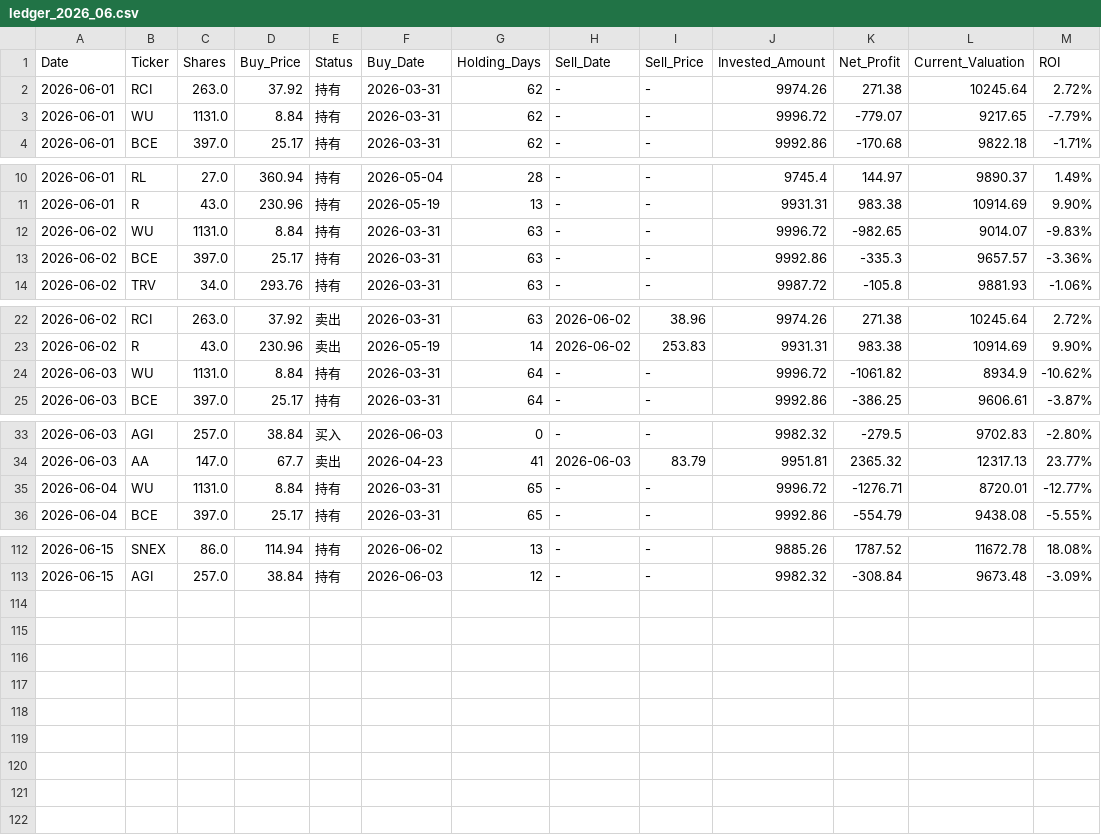
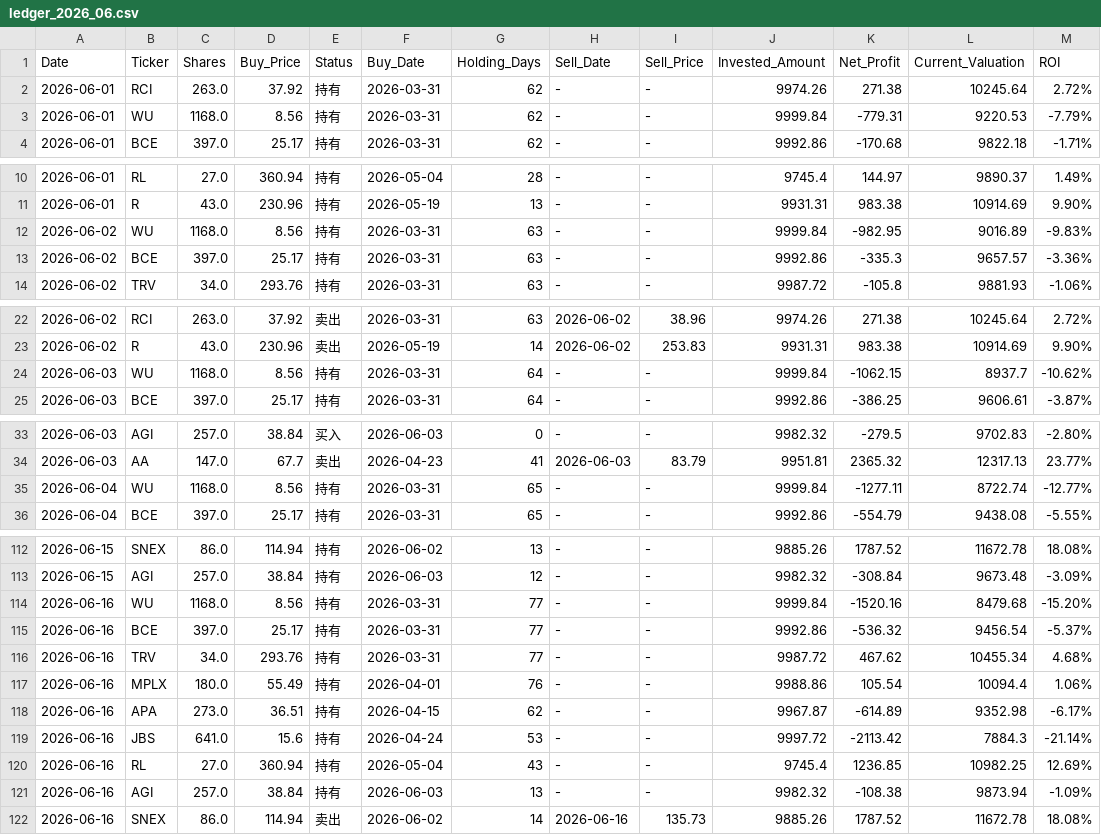
Before and after one commit to RayD-123/micro-quant-simulator, a CSV file: history_database/ledger_2026_06.csv, drawn as a sheet; only a part is shown, gaps mark what is left out; the diff covers the shown part only.

```diff
--- a/history_database/ledger_2026_06.csv
+++ b/history_database/ledger_2026_06.csv
@@ -2,3 +2,3 @@
 2026-06-01,RCI,263.0,37.92,持有,2026-03-31,62,-,-,9974.26,271.38,10245.64,2.72%
-2026-06-01,WU,1131.0,8.84,持有,2026-03-31,62,-,-,9996.72,-779.07,9217.65,-7.79%
+2026-06-01,WU,1168.0,8.56,持有,2026-03-31,62,-,-,9999.84,-779.31,9220.53,-7.79%
 2026-06-01,BCE,397.0,25.17,持有,2026-03-31,62,-,-,9992.86,-170.68,9822.18,-1.71%
@@ -11,3 +11,3 @@
 2026-06-01,R,43.0,230.96,持有,2026-05-19,13,-,-,9931.31,983.38,10914.69,9.90%
-2026-06-02,WU,1131.0,8.84,持有,2026-03-31,63,-,-,9996.72,-982.65,9014.07,-9.83%
+2026-06-02,WU,1168.0,8.56,持有,2026-03-31,63,-,-,9999.84,-982.95,9016.89,-9.83%
 2026-06-02,BCE,397.0,25.17,持有,2026-03-31,63,-,-,9992.86,-335.3,9657.57,-3.36%
@@ -23,3 +23,3 @@
 2026-06-02,R,43.0,230.96,卖出,2026-05-19,14,2026-06-02,253.83,9931.31,983.38,10914.69,9.90%
-2026-06-03,WU,1131.0,8.84,持有,2026-03-31,64,-,-,9996.72,-1061.82,8934.9,-10.62%
+2026-06-03,WU,1168.0,8.56,持有,2026-03-31,64,-,-,9999.84,-1062.15,8937.7,-10.62%
 2026-06-03,BCE,397.0,25.17,持有,2026-03-31,64,-,-,9992.86,-386.25,9606.61,-3.87%
@@ -34,3 +34,3 @@
 2026-06-03,AA,147.0,67.7,卖出,2026-04-23,41,2026-06-03,83.79,9951.81,2365.32,12317.13,23.77%
-2026-06-04,WU,1131.0,8.84,持有,2026-03-31,65,-,-,9996.72,-1276.71,8720.01,-12.77%
+2026-06-04,WU,1168.0,8.56,持有,2026-03-31,65,-,-,9999.84,-1277.11,8722.74,-12.77%
 2026-06-04,BCE,397.0,25.17,持有,2026-03-31,65,-,-,9992.86,-554.79,9438.08,-5.55%
@@ -113 +113,10 @@
 2026-06-15,AGI,257.0,38.84,持有,2026-06-03,12,-,-,9982.32,-308.84,9673.48,-3.09%
+2026-06-16,WU,1168.0,8.56,持有,2026-03-31,77,-,-,9999.84,-1520.16,8479.68,-15.20%
+2026-06-16,BCE,397.0,25.17,持有,2026-03-31,77,-,-,9992.86,-536.32,9456.54,-5.37%
+2026-06-16,TRV,34.0,293.76,持有,2026-03-31,77,-,-,9987.72,467.62,10455.34,4.68%
+2026-06-16,MPLX,180.0,55.49,持有,2026-04-01,76,-,-,9988.86,105.54,10094.4,1.06%
+2026-06-16,APA,273.0,36.51,持有,2026-04-15,62,-,-,9967.87,-614.89,9352.98,-6.17%
+2026-06-16,JBS,641.0,15.6,持有,2026-04-24,53,-,-,9997.72,-2113.42,7884.3,-21.14%
+2026-06-16,RL,27.0,360.94,持有,2026-05-04,43,-,-,9745.4,1236.85,10982.25,12.69%
+2026-06-16,AGI,257.0,38.84,持有,2026-06-03,13,-,-,9982.32,-108.38,9873.94,-1.09%
+2026-06-16,SNEX,86.0,114.94,卖出,2026-06-02,14,2026-06-16,135.73,9885.26,1787.52,11672.78,18.08%
```
Also changed, not shown: 35 edited cells elsewhere in this file, daily_equity.csv, history_database/ledger_2026_03.csv, 5 other files.
